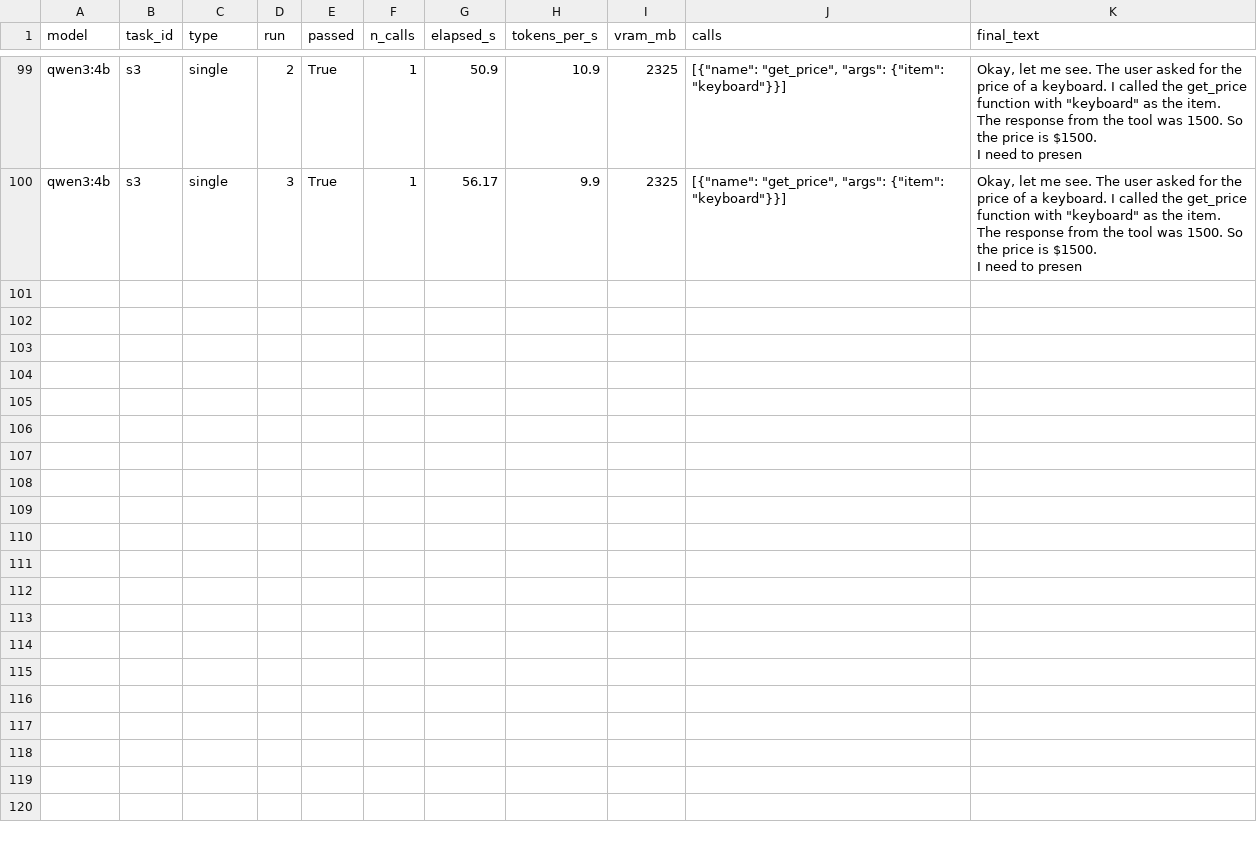
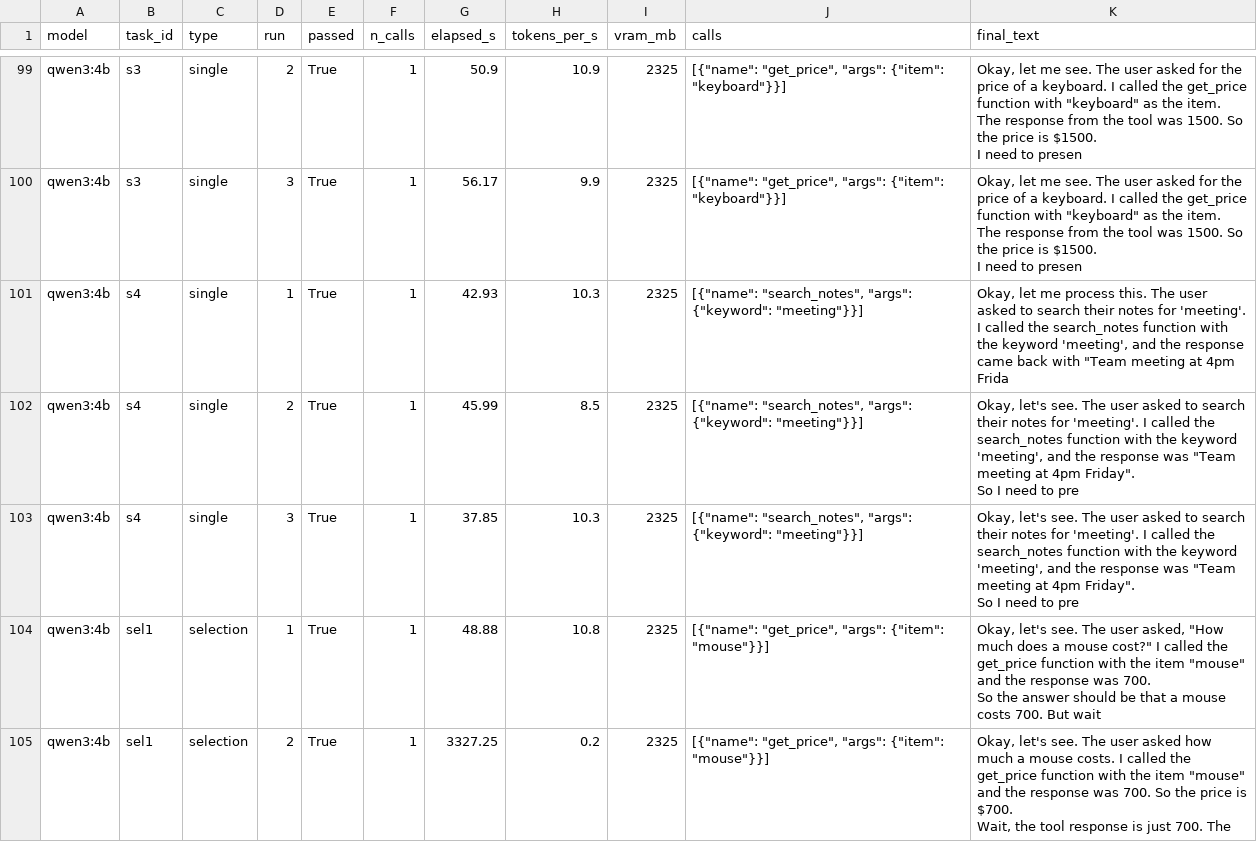
Before and after one commit to SonuDKing2721/TinyToolBench, a CSV file: results/results_v2_resume.csv, drawn as a sheet; only a part is shown, gaps mark what is left out; the diff covers the shown part only.

```diff
--- a/results/results_v2_resume.csv
+++ b/results/results_v2_resume.csv
@@ -168 +168,14 @@ qwen3:4b,s3,single,3,True,1,56.17,9.9,2325,"[{""name"": ""get_price"", ""args"":
 I need to presen"
+qwen3:4b,s4,single,1,True,1,42.93,10.3,2325,"[{""name"": ""search_notes"", ""args"": {""keyword"": ""meeting""}}]","Okay, let me process this. The user asked to search their notes for 'meeting'. I called the search_notes function with the keyword 'meeting', and the response came back with ""Team meeting at 4pm Frida"
+qwen3:4b,s4,single,2,True,1,45.99,8.5,2325,"[{""name"": ""search_notes"", ""args"": {""keyword"": ""meeting""}}]","Okay, let's see. The user asked to search their notes for 'meeting'. I called the search_notes function with the keyword 'meeting', and the response was ""Team meeting at 4pm Friday"".
+
+So I need to pre"
+qwen3:4b,s4,single,3,True,1,37.85,10.3,2325,"[{""name"": ""search_notes"", ""args"": {""keyword"": ""meeting""}}]","Okay, let's see. The user asked to search their notes for 'meeting'. I called the search_notes function with the keyword 'meeting', and the response was ""Team meeting at 4pm Friday"".
+
+So I need to pre"
+qwen3:4b,sel1,selection,1,True,1,48.88,10.8,2325,"[{""name"": ""get_price"", ""args"": {""item"": ""mouse""}}]","Okay, let's see. The user asked, ""How much does a mouse cost?"" I called the get_price function with the item ""mouse"" and the response was 700.
+
+So the answer should be that a mouse costs 700. But wait"
+qwen3:4b,sel1,selection,2,True,1,3327.25,0.2,2325,"[{""name"": ""get_price"", ""args"": {""item"": ""mouse""}}]","Okay, let's see. The user asked how much a mouse costs. I called the get_price function with the item ""mouse"" and the response was 700. So the price is $700.
+
+Wait, the tool response is just 700. The "
```
Also changed, not shown: 5 added rows elsewhere in this file.
